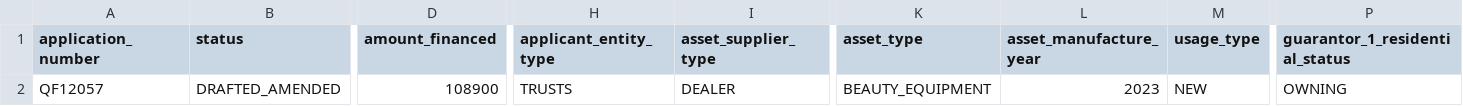
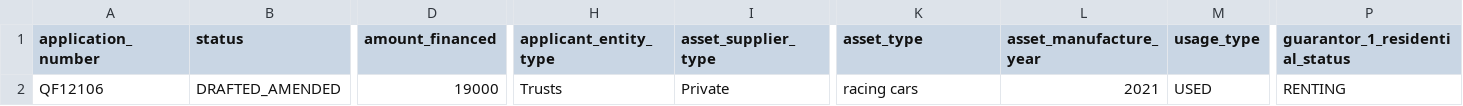
Before and after one commit to kapilojha8/Rule-Engine, a CSV file: data/Data from Client.csv, drawn as a sheet; only a part is shown, gaps mark what is left out; the diff names each change by its address in the sheet, - before the commit and + after, or states it on an @@ line.

```diff
--- a/data/Data from Client.csv
+++ b/data/Data from Client.csv
-A2 (application_number): QF12057
+A2 (application_number): QF12106
-D2 (amount_financed): 108900
+D2 (amount_financed): 19000
-H2 (applicant_entity_type): TRUSTS
+H2 (applicant_entity_type): Trusts
-I2 (asset_supplier_type): DEALER
+I2 (asset_supplier_type): Private
-K2 (asset_type): BEAUTY_EQUIPMENT
+K2 (asset_type): racing cars
-L2 (asset_manufacture_year): 2023
+L2 (asset_manufacture_year): 2021
-M2 (usage_type): NEW
+M2 (usage_type): USED
-P2 (guarantor_1_residential_status): OWNING
+P2 (guarantor_1_residential_status): RENTING
```
Also changed, not shown: 5 other files.
